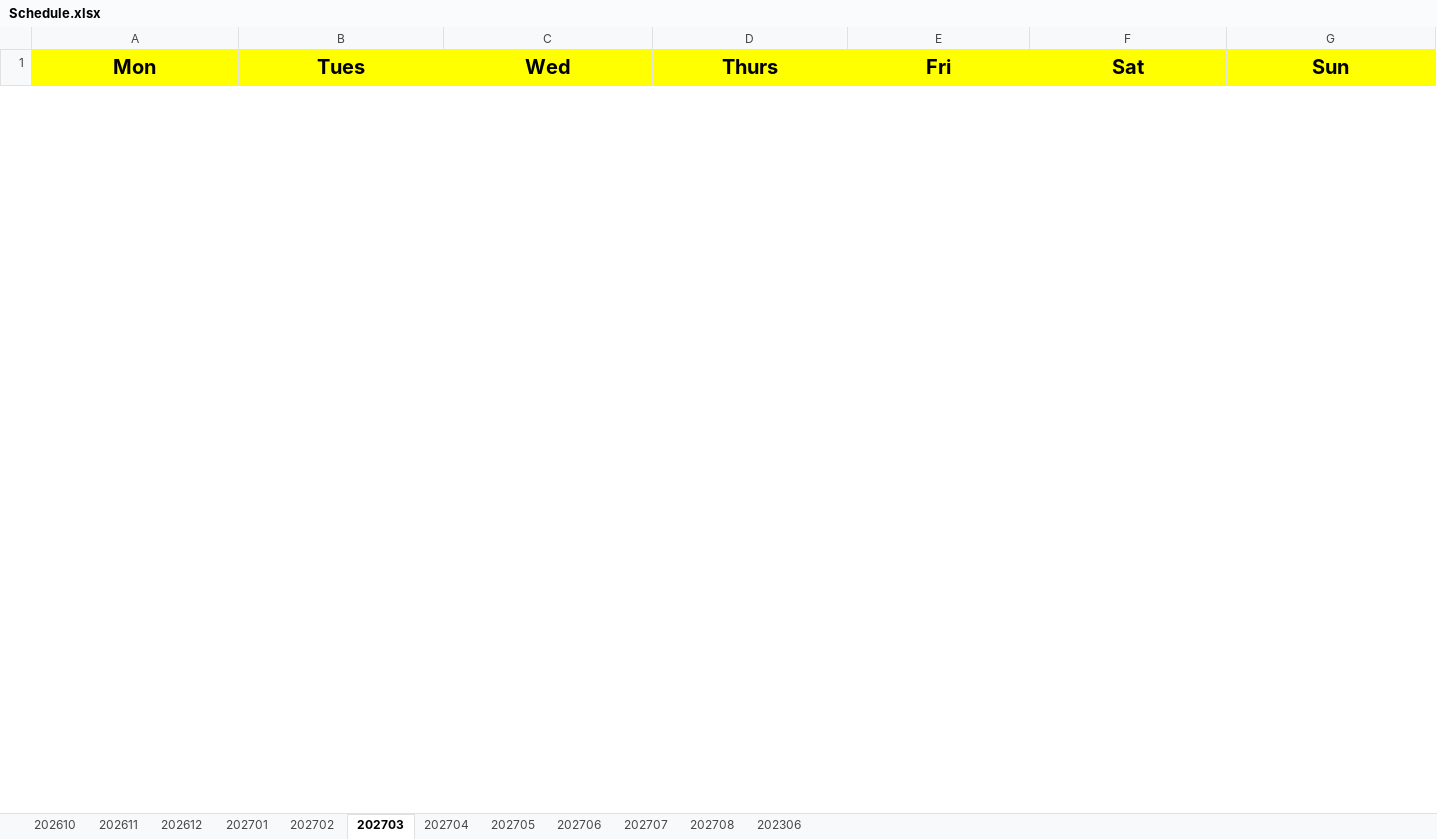
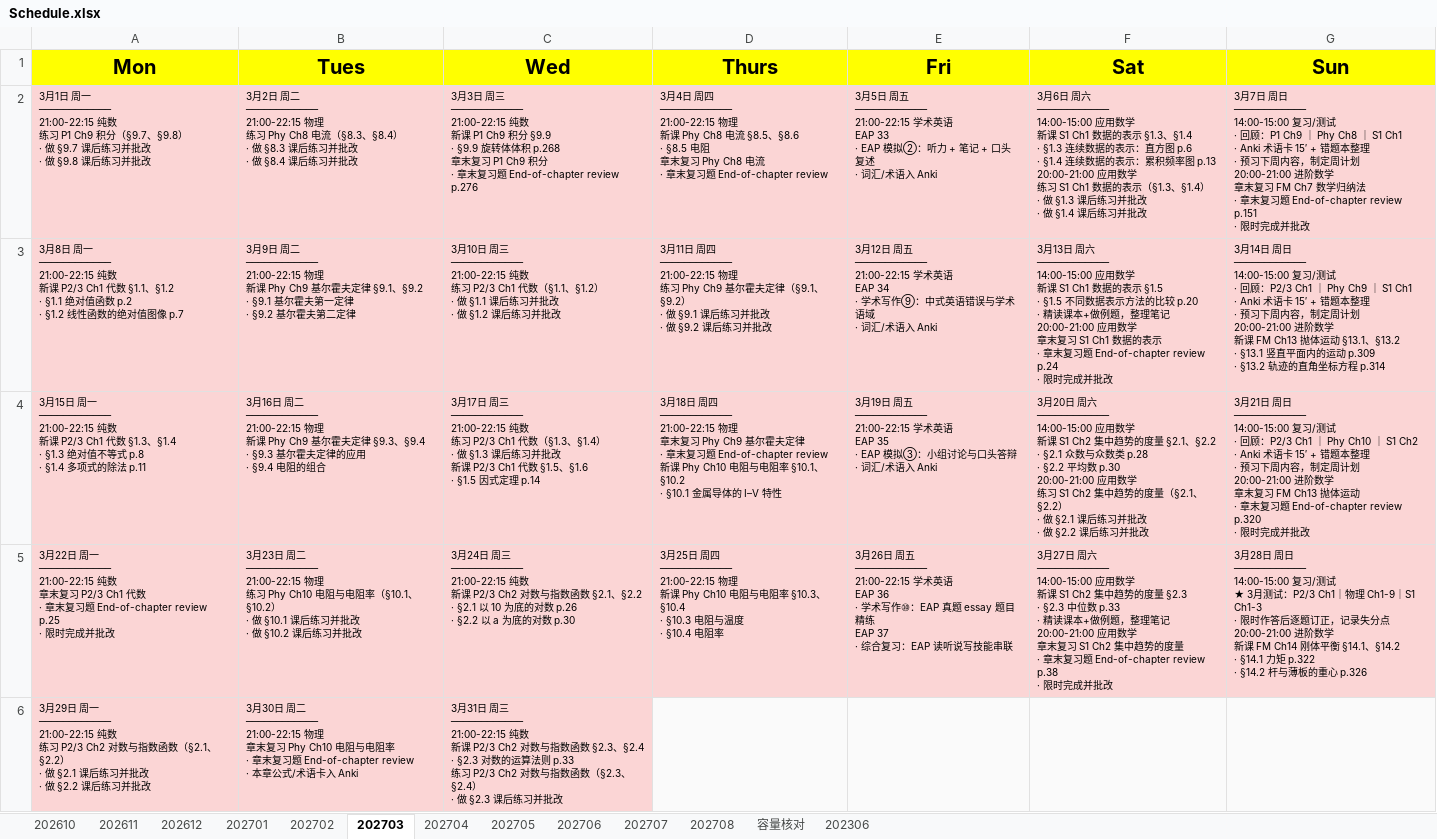
Before and after one commit to RenataZero0/StudyCompanion, an Excel workbook: StudyCompanionAndroid/assets/Schedule.xlsx, sheet 202703, drawn as a sheet; only a part is shown; values as stored, in another font and other column widths than the file's, no borders; ↵ is a line break in a cell; the diff covers the shown part only; the diff names each change by its address in the sheet, - before the commit and + after, or states it on an @@ line.

```diff
--- a/StudyCompanionAndroid/assets/Schedule.xlsx (sheet 202703)
+++ b/StudyCompanionAndroid/assets/Schedule.xlsx (sheet 202703)
+sheet tab: 容量核对
+row 2: 3月1日 周一 ↵ ──────────── ↵ 21:00-22:15 纯数 ↵ 练习 P1 Ch9 积分（§9.7、§9.8） ↵ · 做 §9.7 课后练习并批改 ↵ · 做 §9.8 课后练习并批改 | 3月2日 周二 ↵ ──────────── ↵ 21:00-22:15 物理 ↵ 练习 Phy Ch8 电流（§8.3、§8.4） ↵ · 做 §8.3 课后练习并批改 ↵ · 做 §8.4 课后练习并批改 | 3月3日 周三 ↵ ──────────── ↵ 21:00-22:15 纯数 ↵ 新课 P1 Ch9 积分 §9.9 ↵ · §9.9 旋转体体积 p.268 ↵ 章末复习 P1 Ch9 积分 ↵ · 章末复习题 End-of-chapter review p.276 | 3月4日 周四 ↵ ──────────── ↵ 21:00-22:15 物理 ↵ 新课 Phy Ch8 电流 §8.5、§8.6 ↵ · §8.5 电阻 ↵ 章末复习 Phy Ch8 电流 ↵ · 章末复习题 End-of-chapter review | 3月5日 周五 ↵ ──────────── ↵ 21:00-22:15 学术英语 ↵ EAP 33 ↵ · EAP 模拟②：听力 + 笔记 + 口头复述 ↵ · 词汇/术语入 Anki | 3月6日 周六 ↵ ──────────── ↵ 14:00-15:00 应用数学 ↵ 新课 S1 Ch1 数据的表示 §1.3、§1.4 ↵ · §1.3 连续数据的表示：直方图 p.6 ↵ · §1.4 连续数据的表示：累积频率图 p.13 ↵ 20:00-21:00 应用数学 ↵ 练习 S1 Ch1 数据的表示（§1.3、§1.4） ↵ · 做 §1.3 课后练习并批改 ↵ · 做 §1.4 课后练习并批改 | 3月7日 周日 ↵ ──────────── ↵ 14:00-15:00 复习/测试 ↵ · 回顾：P1 Ch9 ｜ Phy Ch8 ｜ S1 Ch1 ↵ · Anki 术语卡 15′ + 错题本整理 ↵ · 预习下周内容，制定周计划 ↵ 20:00-21:00 进阶数学 ↵ 章末复习 FM Ch7 数学归纳法 ↵ · 章末复习题 End-of-chapter review p.151 ↵ · 限时完成并批改
+row 3: 3月8日 周一 ↵ ──────────── ↵ 21:00-22:15 纯数 ↵ 新课 P2/3 Ch1 代数 §1.1、§1.2 ↵ · §1.1 绝对值函数 p.2 ↵ · §1.2 线性函数的绝对值图像 p.7 | 3月9日 周二 ↵ ──────────── ↵ 21:00-22:15 物理 ↵ 新课 Phy Ch9 基尔霍夫定律 §9.1、§9.2 ↵ · §9.1 基尔霍夫第一定律 ↵ · §9.2 基尔霍夫第二定律 | 3月10日 周三 ↵ ──────────── ↵ 21:00-22:15 纯数 ↵ 练习 P2/3 Ch1 代数（§1.1、§1.2） ↵ · 做 §1.1 课后练习并批改 ↵ · 做 §1.2 课后练习并批改 | 3月11日 周四 ↵ ──────────── ↵ 21:00-22:15 物理 ↵ 练习 Phy Ch9 基尔霍夫定律（§9.1、§9.2） ↵ · 做 §9.1 课后练习并批改 ↵ · 做 §9.2 课后练习并批改 | 3月12日 周五 ↵ ──────────── ↵ 21:00-22:15 学术英语 ↵ EAP 34 ↵ · 学术写作⑨：中式英语错误与学术语域 ↵ · 词汇/术语入 Anki | 3月13日 周六 ↵ ──────────── ↵ 14:00-15:00 应用数学 ↵ 新课 S1 Ch1 数据的表示 §1.5 ↵ · §1.5 不同数据表示方法的比较 p.20 ↵ · 精读课本+做例题，整理笔记 ↵ 20:00-21:00 应用数学 ↵ 章末复习 S1 Ch1 数据的表示 ↵ · 章末复习题 End-of-chapter review p.24 ↵ · 限时完成并批改 | 3月14日 周日 ↵ ──────────── ↵ 14:00-15:00 复习/测试 ↵ · 回顾：P2/3 Ch1 ｜ Phy Ch9 ｜ S1 Ch1 ↵ · Anki 术语卡 15′ + 错题本整理 ↵ · 预习下周内容，制定周计划 ↵ 20:00-21:00 进阶数学 ↵ 新课 FM Ch13 抛体运动 §13.1、§13.2 ↵ · §13.1 竖直平面内的运动 p.309 ↵ · §13.2 轨迹的直角坐标方程 p.314
+row 4: 3月15日 周一 ↵ ──────────── ↵ 21:00-22:15 纯数 ↵ 新课 P2/3 Ch1 代数 §1.3、§1.4 ↵ · §1.3 绝对值不等式 p.8 ↵ · §1.4 多项式的除法 p.11 | 3月16日 周二 ↵ ──────────── ↵ 21:00-22:15 物理 ↵ 新课 Phy Ch9 基尔霍夫定律 §9.3、§9.4 ↵ · §9.3 基尔霍夫定律的应用 ↵ · §9.4 电阻的组合 | 3月17日 周三 ↵ ──────────── ↵ 21:00-22:15 纯数 ↵ 练习 P2/3 Ch1 代数（§1.3、§1.4） ↵ · 做 §1.3 课后练习并批改 ↵ 新课 P2/3 Ch1 代数 §1.5、§1.6 ↵ · §1.5 因式定理 p.14 | 3月18日 周四 ↵ ──────────── ↵ 21:00-22:15 物理 ↵ 章末复习 Phy Ch9 基尔霍夫定律 ↵ · 章末复习题 End-of-chapter review ↵ 新课 Phy Ch10 电阻与电阻率 §10.1、§10.2 ↵ · §10.1 金属导体的 I–V 特性 | 3月19日 周五 ↵ ──────────── ↵ 21:00-22:15 学术英语 ↵ EAP 35 ↵ · EAP 模拟③：小组讨论与口头答辩 ↵ · 词汇/术语入 Anki | 3月20日 周六 ↵ ──────────── ↵ 14:00-15:00 应用数学 ↵ 新课 S1 Ch2 集中趋势的度量 §2.1、§2.2 ↵ · §2.1 众数与众数类 p.28 ↵ · §2.2 平均数 p.30 ↵ 20:00-21:00 应用数学 ↵ 练习 S1 Ch2 集中趋势的度量（§2.1、§2.2） ↵ · 做 §2.1 课后练习并批改 ↵ · 做 §2.2 课后练习并批改 | 3月21日 周日 ↵ ──────────── ↵ 14:00-15:00 复习/测试 ↵ · 回顾：P2/3 Ch1 ｜ Phy Ch10 ｜ S1 Ch2 ↵ · Anki 术语卡 15′ + 错题本整理 ↵ · 预习下周内容，制定周计划 ↵ 20:00-21:00 进阶数学 ↵ 章末复习 FM Ch13 抛体运动 ↵ · 章末复习题 End-of-chapter review p.320 ↵ · 限时完成并批改
+row 5: 3月22日 周一 ↵ ──────────── ↵ 21:00-22:15 纯数 ↵ 章末复习 P2/3 Ch1 代数 ↵ · 章末复习题 End-of-chapter review p.25 ↵ · 限时完成并批改 | 3月23日 周二 ↵ ──────────── ↵ 21:00-22:15 物理 ↵ 练习 Phy Ch10 电阻与电阻率（§10.1、§10.2） ↵ · 做 §10.1 课后练习并批改 ↵ · 做 §10.2 课后练习并批改 | 3月24日 周三 ↵ ──────────── ↵ 21:00-22:15 纯数 ↵ 新课 P2/3 Ch2 对数与指数函数 §2.1、§2.2 ↵ · §2.1 以 10 为底的对数 p.26 ↵ · §2.2 以 a 为底的对数 p.30 | 3月25日 周四 ↵ ──────────── ↵ 21:00-22:15 物理 ↵ 新课 Phy Ch10 电阻与电阻率 §10.3、§10.4 ↵ · §10.3 电阻与温度 ↵ · §10.4 电阻率 | 3月26日 周五 ↵ ──────────── ↵ 21:00-22:15 学术英语 ↵ EAP 36 ↵ · 学术写作⑩：EAP 真题 essay 题目精练 ↵ EAP 37 ↵ · 综合复习：EAP 读听说写技能串联 | 3月27日 周六 ↵ ──────────── ↵ 14:00-15:00 应用数学 ↵ 新课 S1 Ch2 集中趋势的度量 §2.3 ↵ · §2.3 中位数 p.33 ↵ · 精读课本+做例题，整理笔记 ↵ 20:00-21:00 应用数学 ↵ 章末复习 S1 Ch2 集中趋势的度量 ↵ · 章末复习题 End-of-chapter review p.38 ↵ · 限时完成并批改 | 3月28日 周日 ↵ ──────────── ↵ 14:00-15:00 复习/测试 ↵ ★ 3月测试：P2/3 Ch1｜物理 Ch1-9｜S1 Ch1-3 ↵ · 限时作答后逐题订正，记录失分点 ↵ 20:00-21:00 进阶数学 ↵ 新课 FM Ch14 刚体平衡 §14.1、§14.2 ↵ · §14.1 力矩 p.322 ↵ · §14.2 杆与薄板的重心 p.326
+row 6: 3月29日 周一 ↵ ──────────── ↵ 21:00-22:15 纯数 ↵ 练习 P2/3 Ch2 对数与指数函数（§2.1、§2.2） ↵ · 做 §2.1 课后练习并批改 ↵ · 做 §2.2 课后练习并批改 | 3月30日 周二 ↵ ──────────── ↵ 21:00-22:15 物理 ↵ 章末复习 Phy Ch10 电阻与电阻率 ↵ · 章末复习题 End-of-chapter review ↵ · 本章公式/术语卡入 Anki | 3月31日 周三 ↵ ──────────── ↵ 21:00-22:15 纯数 ↵ 新课 P2/3 Ch2 对数与指数函数 §2.3、§2.4 ↵ · §2.3 对数的运算法则 p.33 ↵ 练习 P2/3 Ch2 对数与指数函数（§2.3、§2.4） ↵ · 做 §2.3 课后练习并批改
```
Also changed, not shown: 5 removed rows elsewhere in this sheet, sheet 202707, sheet 202708, sheet 202706, sheet 202705, sheet 202702, sheet 202612, 4 more sheets, 1 other file.
